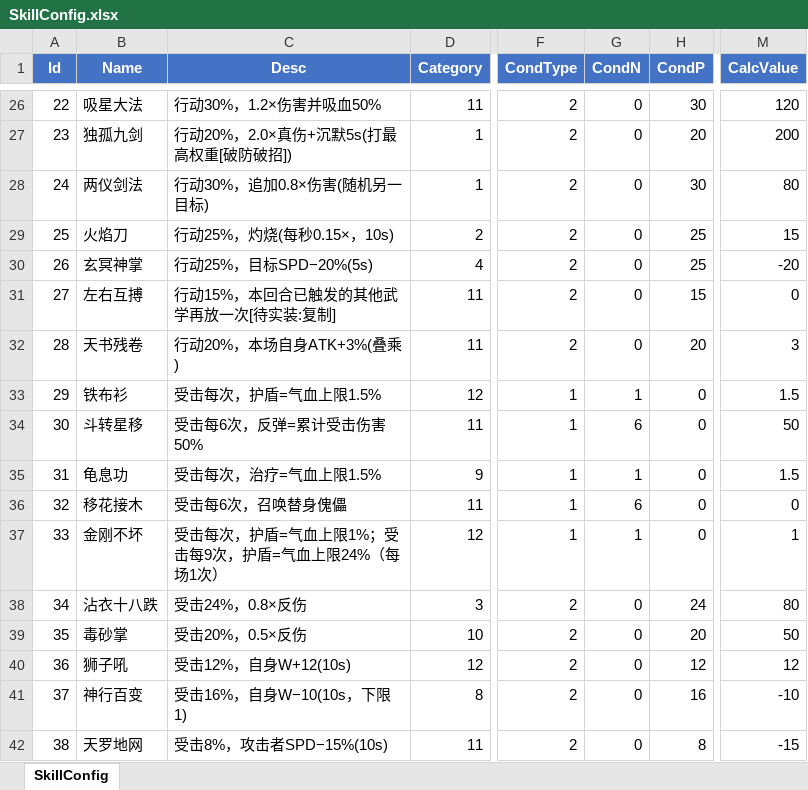
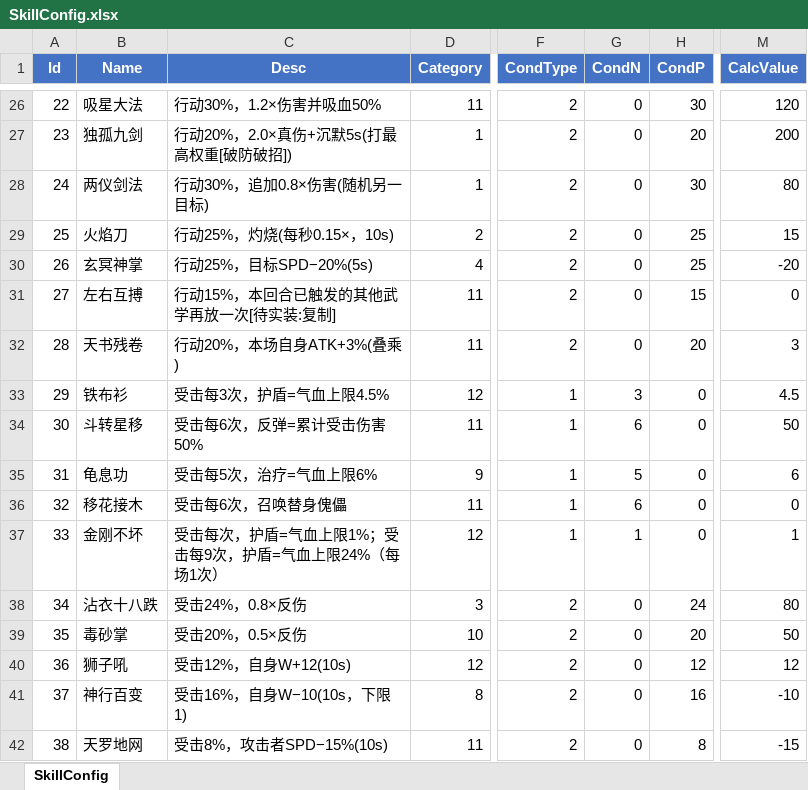
Before and after one commit to CoolingBox/RebirthHero, an Excel workbook: addons/TinyTools/ConfigGenerator/SkillConfig.xlsx, sheet SkillConfig, drawn as a sheet; only a part is shown, gaps mark what is left out; values as stored, in another font and other column widths than the file's, no borders; the diff names each change by its address in the sheet, - before the commit and + after, or states it on an @@ line.

```diff
--- a/addons/TinyTools/ConfigGenerator/SkillConfig.xlsx (sheet SkillConfig)
+++ b/addons/TinyTools/ConfigGenerator/SkillConfig.xlsx (sheet SkillConfig)
-C33 (Desc): 受击每次，护盾=气血上限1.5%
+C33 (Desc): 受击每3次，护盾=气血上限4.5%
-G33 (CondN): 1
+G33 (CondN): 3
-M33 (CalcValue): 1.5
+M33 (CalcValue): 4.5
-C35 (Desc): 受击每次，治疗=气血上限1.5%
+C35 (Desc): 受击每5次，治疗=气血上限6%
-G35 (CondN): 1
+G35 (CondN): 5
-M35 (CalcValue): 1.5
+M35 (CalcValue): 6
```
Also changed, not shown: 3 other files.
